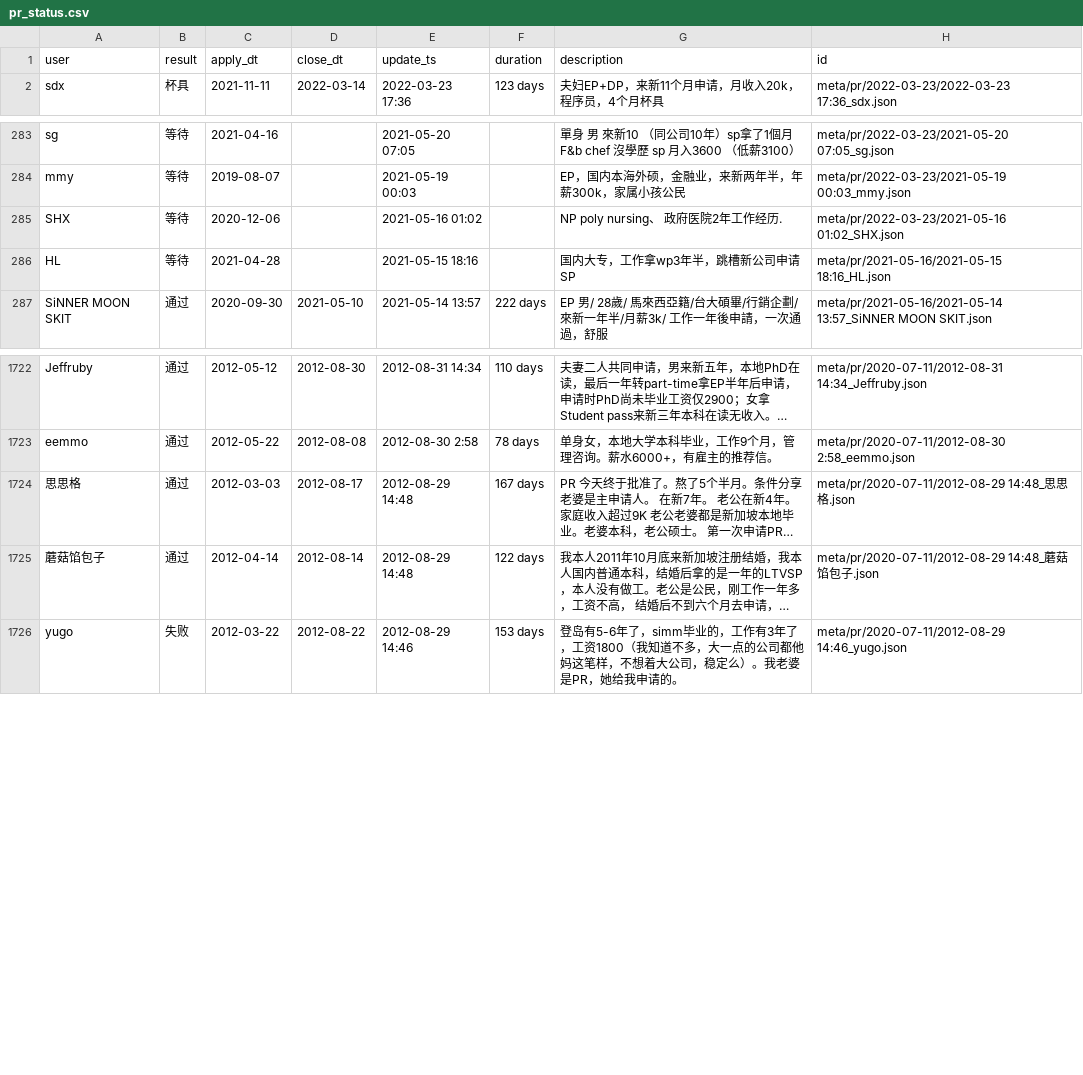
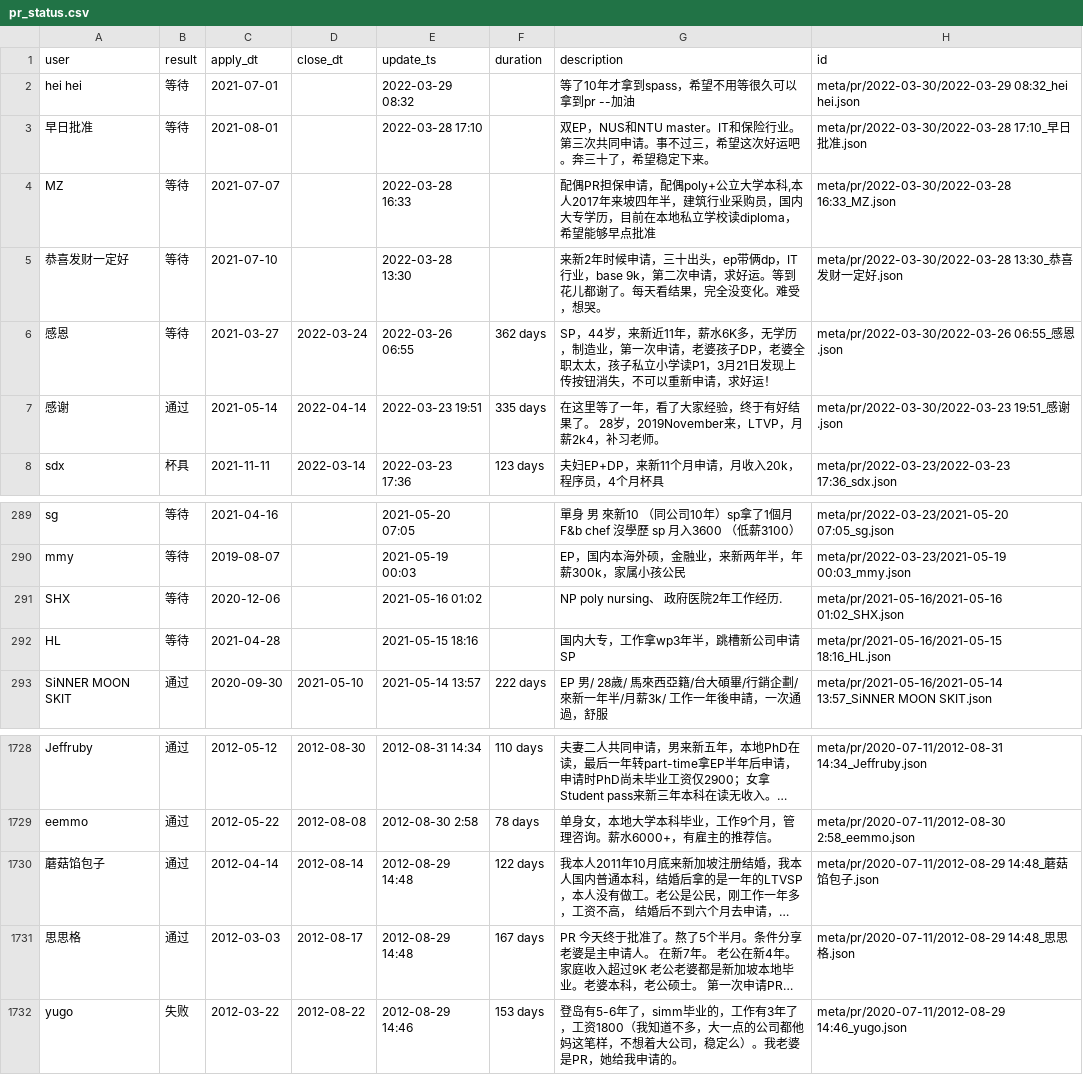
Before and after one commit to 6chaoran/singapore-pr-sc, a CSV file: data/pr_status.csv, drawn as a sheet; only a part is shown, gaps mark what is left out; long unchanged cells end in …; addresses are those after the commit; the diff names each change by its address in the sheet, - before the commit and + after, or states it on an @@ line.

Commit message:
add new data

```diff
--- a/data/pr_status.csv
+++ b/data/pr_status.csv
+row 2: hei hei | 等待 | 2021-07-01 |  | 2022-03-29 08:32 |  | 等了10年才拿到spass，希望不用等很久可以拿到pr --加油 | meta/pr/2022-03-30/2022-03-29 08:32_hei hei.json
+row 3: 早日批准 | 等待 | 2021-08-01 |  | 2022-03-28 17:10 |  | 双EP，NUS和NTU master。IT和保险行业。第三次共同申请。事不过三，希望这次好运吧。奔三十了，希望稳定下来。 | meta/pr/2022-03-30/2022-03-28 17:10_早日批准.json
+row 4: MZ | 等待 | 2021-07-07 |  | 2022-03-28 16:33 |  | 配偶PR担保申请，配偶poly+公立大学本科,本人2017年来坡四年半，建筑行业采购员，国内大专学历，目前在本地私立学校读diploma，希望能够早点批准 | meta/pr/2022-03-30/2022-03-28 16:33_MZ.json
+row 5: 恭喜发财一定好 | 等待 | 2021-07-10 |  | 2022-03-28 13:30 |  | 来新2年时候申请，三十出头，ep带俩dp，IT行业，base 9k，第二次申请，求好运。等到花儿都谢了。每天看结果，完全没变化。难受，想哭。 | meta/pr/2022-03-30/2022-03-28 13:30_恭喜发财一定好.json
+row 6: 感恩 | 等待 | 2021-03-27 | 2022-03-24 | 2022-03-26 06:55 | 362 days | SP，44岁，来新近11年，薪水6K多，无学历，制造业，第一次申请，老婆孩子DP，老婆全职太太，孩子私立小学读P1，3月21日发现上传按钮消失，不可以重新申请，求好运！ | meta/pr/2022-03-30/2022-03-26 06:55_感恩.json
+row 7: 感谢 | 通过 | 2021-05-14 | 2022-04-14 | 2022-03-23 19:51 | 335 days | 在这里等了一年，看了大家经验，终于有好结果了。 28岁，2019November来，LTVP，月薪2k4，补习老师。 | meta/pr/2022-03-30/2022-03-23 19:51_感谢.json
-H291 (id): meta/pr/2022-03-23/2021-05-16 01:02_SHX.json
+H291 (id): meta/pr/2021-05-16/2021-05-16 01:02_SHX.json
@@ row 1724 moved to row 1731: 思思格 @@
```
Also changed, not shown: 2 other files.
